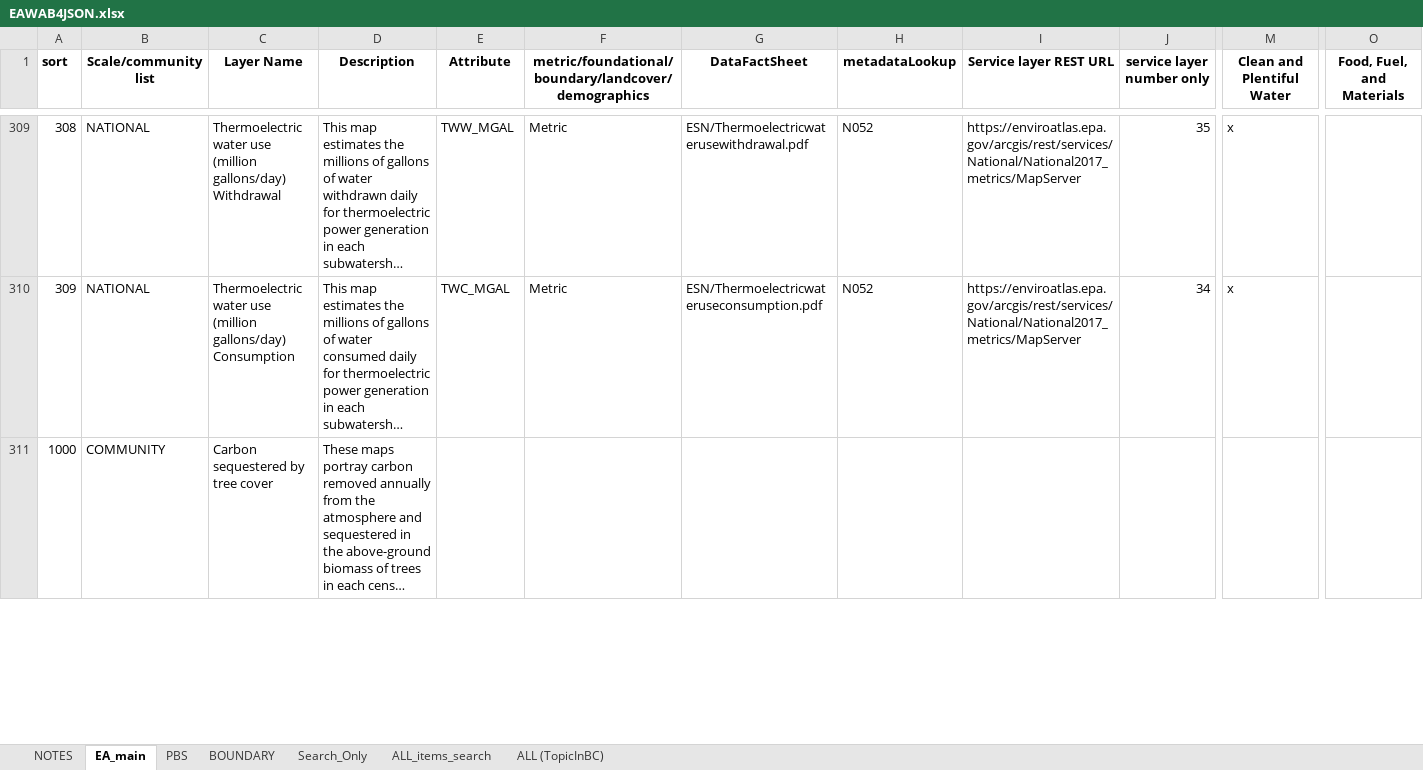
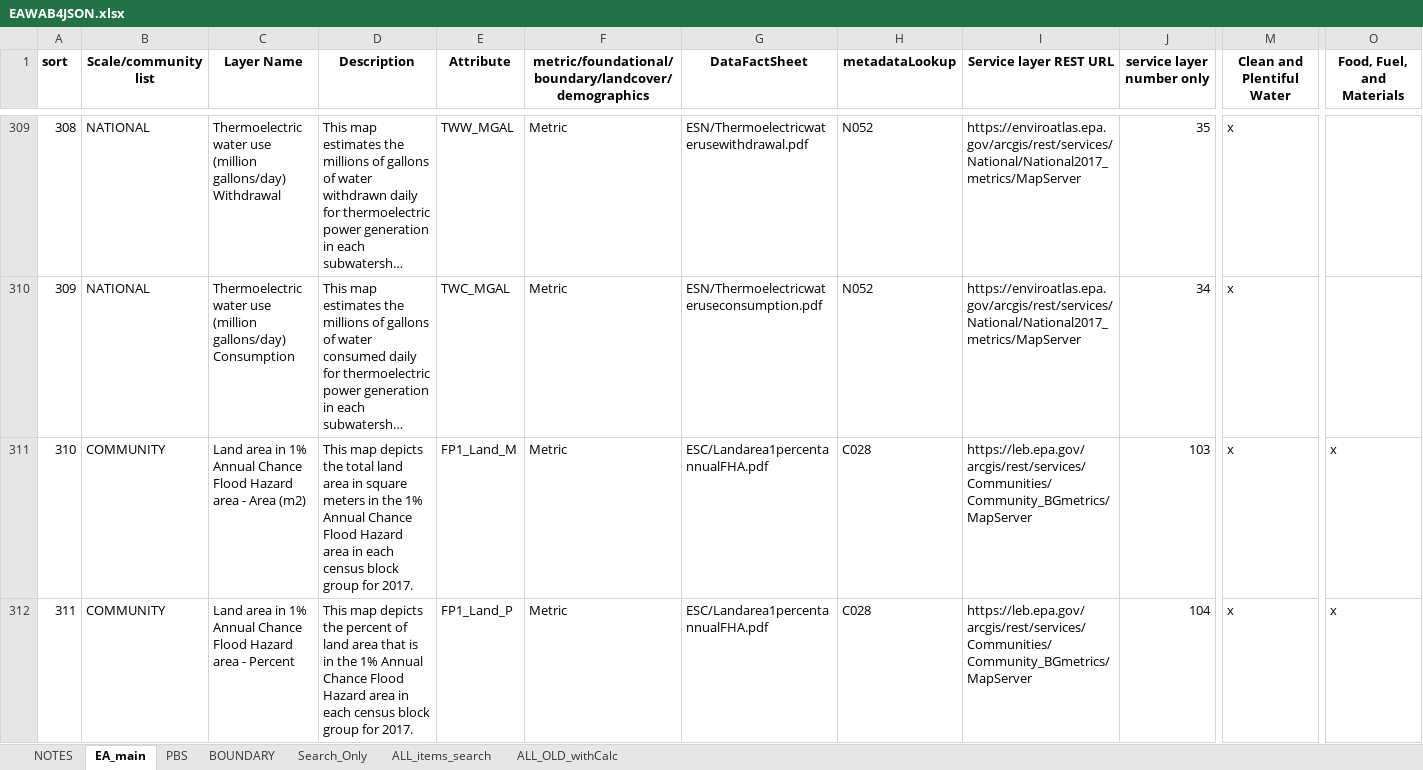
Before and after one commit to USEPA/EnviroAtlas_JSApp, an Excel workbook: scripts/EAWAB4JSON.xlsx, sheet EA_main, drawn as a sheet; only a part is shown, gaps mark what is left out; the shorter side is filled out with more unchanged rows; long unchanged cells end in …; values as stored, in another font and other column widths than the file's, no borders; conditional formats not drawn; rows hold the shown columns only; the diff covers the shown part only; the diff names each change by its address in the sheet, - before the commit and + after, or states it on an @@ line.

Commit message:
Config and JSON updates for last changes before production move - new communities and floodplain data.

```diff
--- a/scripts/EAWAB4JSON.xlsx (sheet EA_main)
+++ b/scripts/EAWAB4JSON.xlsx (sheet EA_main)
-sheet tab: ALL (TopicInBC)
+sheet tab: ALL_OLD_withCalc
+row 311: 310 | COMMUNITY | Land area in 1% Annual Chance Flood Hazard area - Area (m2) | This map depicts the total land area in square meters in the 1% Annual Chance Flood Hazard area in each census block group for 2017. | FP1_Land_M | Metric | ESC/Landarea1percentannualFHA.pdf | C028 | https://leb.epa.gov/arcgis/rest/services/Communities/Community_BGmetrics/MapServer | 103 | x | x
+row 312: 311 | COMMUNITY | Land area in 1% Annual Chance Flood Hazard area - Percent | This map depicts the percent of land area that is in the 1% Annual Chance Flood Hazard area in each census block group for 2017. | FP1_Land_P | Metric | ESC/Landarea1percentannualFHA.pdf | C028 | https://leb.epa.gov/arcgis/rest/services/Communities/Community_BGmetrics/MapServer | 104 | x | x
```
Also changed, not shown: 10 added rows and 98 edited cells elsewhere in this sheet, sheet ALL_OLD_withCalc, sheet PBS, sheet ALL_items_search, sheet Search_Only, sheet BOUNDARY, formulas that keep their value, scripts/EAWAB4JSON_PRODUCTION.xlsx, scripts/EAWAB4JSON_WAB25.xlsx, 16 other files.
